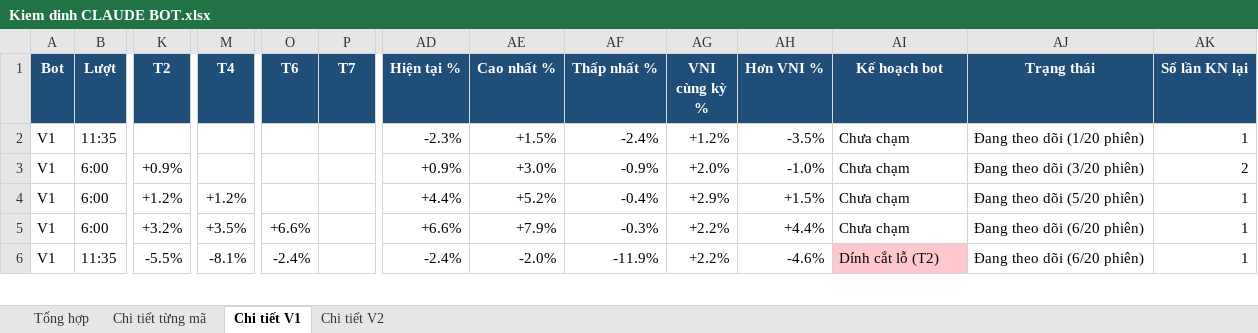
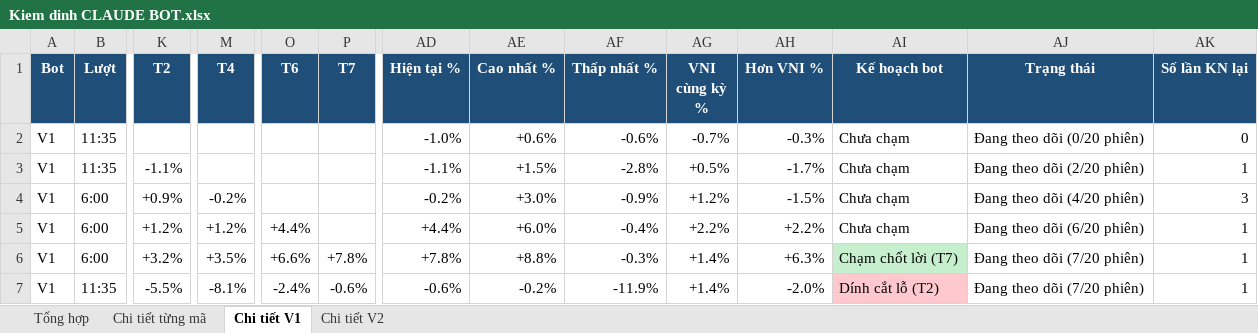
Before and after one commit to karenmanucian1-commits/Top-5-Co-Phieu-Hang-Ngay-Claude, an Excel workbook: data/reports/Kiem dinh CLAUDE BOT.xlsx, sheet Chi tiết V1, drawn as a sheet; only a part is shown, gaps mark what is left out; values as stored, in another font and other column widths than the file's, no borders; conditional formats not drawn; addresses are those after the commit; rows hold the shown columns only; the diff covers the shown part only; the diff names each change by its address in the sheet, - before the commit and + after, or states it on an @@ line.

```diff
--- a/data/reports/Kiem dinh CLAUDE BOT.xlsx (sheet Chi tiết V1)
+++ b/data/reports/Kiem dinh CLAUDE BOT.xlsx (sheet Chi tiết V1)
+row 2: V1 | 11:35 |  |  |  |  | -1.0% | +0.6% | -0.6% | -0.7% | -0.3% | Chưa chạm | Đang theo dõi (0/20 phiên) | 0
-K3 (T2): (empty)
+K3 (T2): -1.1%
-AD3 (Hiện tại %): -2.3%
+AD3 (Hiện tại %): -1.1%
-AF3 (Thấp nhất %): -2.4%
+AF3 (Thấp nhất %): -2.8%
-AG3 (VNI cùng kỳ %): +1.2%
+AG3 (VNI cùng kỳ %): +0.5%
-AH3 (Hơn VNI %): -3.5%
+AH3 (Hơn VNI %): -1.7%
-AJ3 (Trạng thái): Đang theo dõi (1/20 phiên)
+AJ3 (Trạng thái): Đang theo dõi (2/20 phiên)
-M4 (T4): (empty)
+M4 (T4): -0.2%
-AD4 (Hiện tại %): +0.9%
+AD4 (Hiện tại %): -0.2%
-AG4 (VNI cùng kỳ %): +2.0%
+AG4 (VNI cùng kỳ %): +1.2%
-AH4 (Hơn VNI %): -1.0%
+AH4 (Hơn VNI %): -1.5%
-AJ4 (Trạng thái): Đang theo dõi (3/20 phiên)
+AJ4 (Trạng thái): Đang theo dõi (4/20 phiên)
-AK4 (Số lần KN lại): 2
+AK4 (Số lần KN lại): 3
-O5 (T6): (empty)
+O5 (T6): +4.4%
-AE5 (Cao nhất %): +5.2%
+AE5 (Cao nhất %): +6.0%
-AG5 (VNI cùng kỳ %): +2.9%
+AG5 (VNI cùng kỳ %): +2.2%
-AH5 (Hơn VNI %): +1.5%
+AH5 (Hơn VNI %): +2.2%
-AJ5 (Trạng thái): Đang theo dõi (5/20 phiên)
+AJ5 (Trạng thái): Đang theo dõi (6/20 phiên)
-P6 (T7): (empty)
+P6 (T7): +7.8%
-AD6 (Hiện tại %): +6.6%
+AD6 (Hiện tại %): +7.8%
-AE6 (Cao nhất %): +7.9%
+AE6 (Cao nhất %): +8.8%
-AG6:AG7 (VNI cùng kỳ %): +2.2%
+AG6:AG7 (VNI cùng kỳ %): +1.4%
-AH6 (Hơn VNI %): +4.4%
+AH6 (Hơn VNI %): +6.3%
-AI6 (Kế hoạch bot): Chưa chạm
+AI6 (Kế hoạch bot): Chạm chốt lời (T7)
-AI6 fill: none
+AI6 fill: #C6EFCE
-AJ6:AJ7 (Trạng thái): Đang theo dõi (6/20 phiên)
+AJ6:AJ7 (Trạng thái): Đang theo dõi (7/20 phiên)
-P7 (T7): (empty)
+P7 (T7): -0.6%
-AD7 (Hiện tại %): -2.4%
+AD7 (Hiện tại %): -0.6%
-AE7 (Cao nhất %): -2.0%
+AE7 (Cao nhất %): -0.2%
-AH7 (Hơn VNI %): -4.6%
+AH7 (Hơn VNI %): -2.0%
```
Also changed, not shown: 204 edited cells and cell formats elsewhere in this sheet, sheet Chi tiết từng mã, sheet Chi tiết V2, sheet Tổng hợp, 2 other files.
